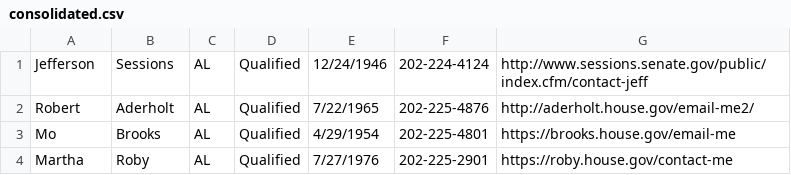
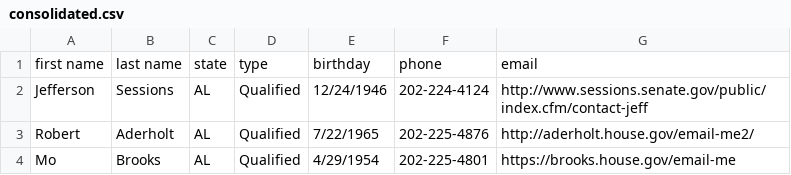
Before and after one commit to conduitl/csv_lesson, a CSV file: lab/workflow/output/consolidated.csv, drawn as a sheet; only a part is shown; the shorter side is filled out with more unchanged rows; the diff names each change by its address in the sheet, - before the commit and + after, or states it on an @@ line.

```diff
--- a/lab/workflow/output/consolidated.csv
+++ b/lab/workflow/output/consolidated.csv
+row 1: first name | last name | state | type | birthday | phone | email
```
Also changed, not shown: 2 other files.
